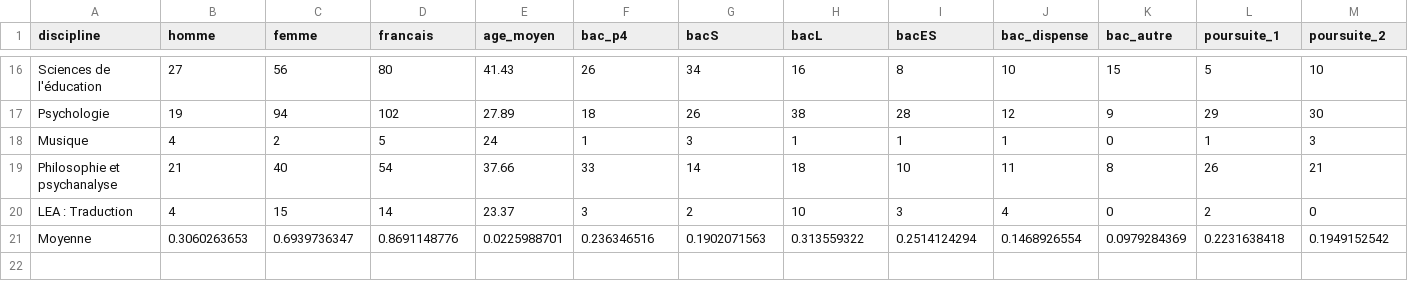
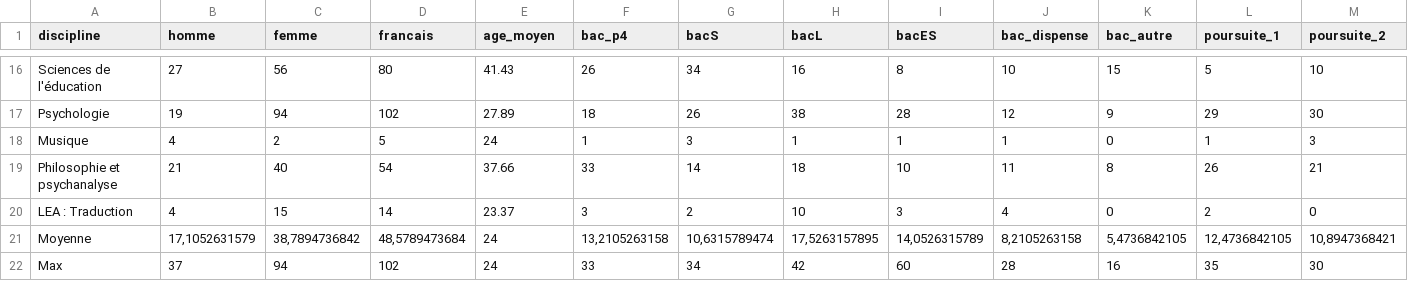
Before and after one commit to SylvainMaillot/9e2d083fb7ed04f96ede83efa5c4564c, a CSV file: visu/data/insertion_master.csv, drawn as a sheet; only a part is shown, gaps mark what is left out; removed rows and columns are numbered as before the commit, all else as after; rows hold the shown columns only; the diff names each change by its address in the sheet, - before the commit and + after, or states it on an @@ line.

Commit message:
Ajout max et moyenne master

```diff
--- a/visu/data/insertion_master.csv
+++ b/visu/data/insertion_master.csv
-row 21: Moyenne | 0.3060263653 | 0.6939736347 | 0.8691148776 | 0.0225988701 | 0.236346516 | 0.1902071563 | 0.313559322 | 0.2514124294 | 0.1468926554 | 0.0979284369 | 0.2231638418 | 0.1949152542
+row 21: Moyenne | 17,1052631579 | 38,7894736842 | 48,5789473684 | 24 | 13,2105263158 | 10,6315789474 | 17,5263157895 | 14,0526315789 | 8,2105263158 | 5,4736842105 | 12,4736842105 | 10,8947368421
+row 22: Max | 37 | 94 | 102 | 24 | 33 | 34 | 42 | 60 | 28 | 16 | 35 | 30
```
